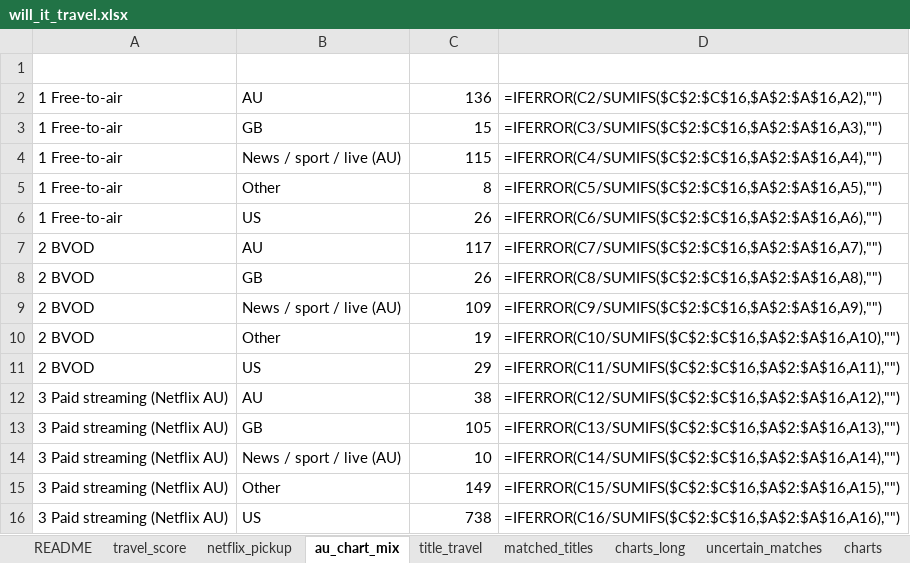
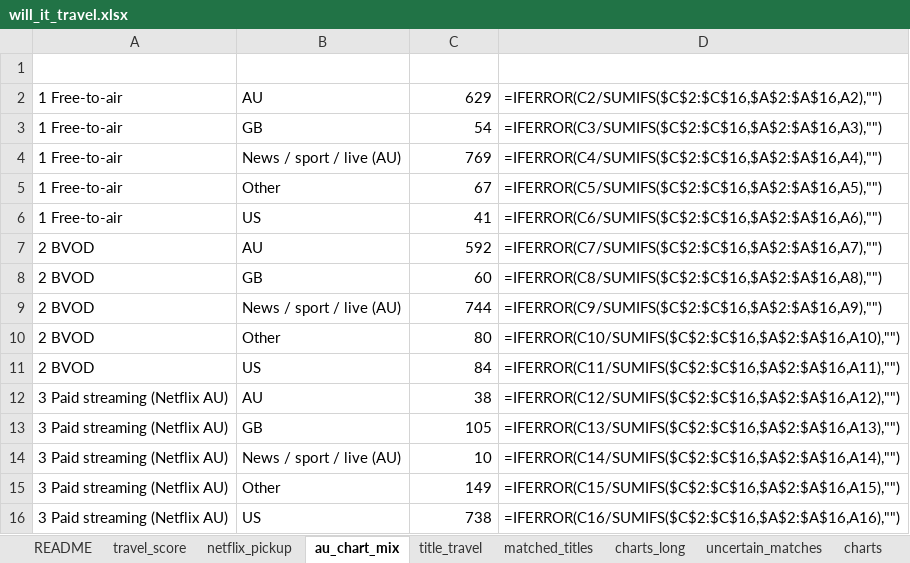
Before and after one commit to Cathvin/will-it-travel, an Excel workbook: outputs/will_it_travel.xlsx, sheet au_chart_mix, drawn as a sheet; values as stored, in another font and other column widths than the file's, no borders; formulas without a stored value are shown as written; table styles not drawn; the diff names each change by its address in the sheet, - before the commit and + after, or states it on an @@ line.

```diff
--- a/outputs/will_it_travel.xlsx (sheet au_chart_mix)
+++ b/outputs/will_it_travel.xlsx (sheet au_chart_mix)
-C2 (chart_slots): 136
+C2 (chart_slots): 629
-C3 (chart_slots): 15
+C3 (chart_slots): 54
-C4 (chart_slots): 115
+C4 (chart_slots): 769
-C5 (chart_slots): 8
+C5 (chart_slots): 67
-C6 (chart_slots): 26
+C6 (chart_slots): 41
-C7 (chart_slots): 117
+C7 (chart_slots): 592
-C8 (chart_slots): 26
+C8 (chart_slots): 60
-C9 (chart_slots): 109
+C9 (chart_slots): 744
-C10 (chart_slots): 19
+C10 (chart_slots): 80
-C11 (chart_slots): 29
+C11 (chart_slots): 84
```
Also changed, not shown: sheet charts_long, sheet matched_titles, sheet uncertain_matches, sheet title_travel, sheet travel_score, sheet netflix_pickup, 1 more sheet, charts or pictures, 18 other files.
